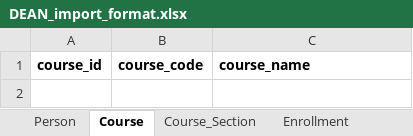
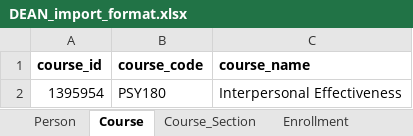
Before and after one commit to klmlfl/event-generator, an Excel workbook: DEAN_import_format.xlsx, sheet Course, drawn as a sheet; values as stored, in another font and other column widths than the file's, no borders; the diff names each change by its address in the sheet, - before the commit and + after, or states it on an @@ line.

Commit message:
updated DEAN import format

```diff
--- a/DEAN_import_format.xlsx (sheet Course)
+++ b/DEAN_import_format.xlsx (sheet Course)
+row 2: 1395954 | PSY180 | Interpersonal Effectiveness
```
